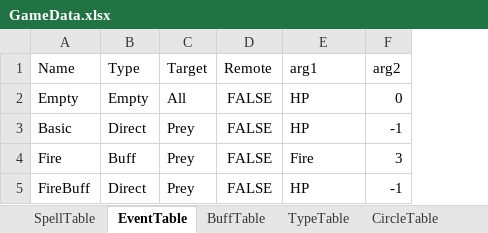
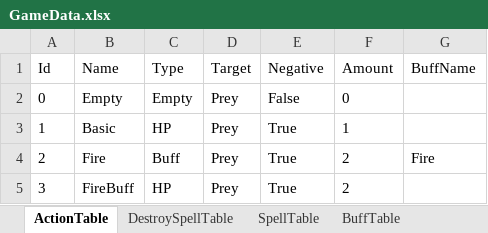
Before and after one commit to librechat/MagicMonopoly, an Excel workbook: Monopoly/GameData/Excel/GameData.xlsx, sheet ActionTable, drawn as a sheet; values as stored, in another font and other column widths than the file's, no borders; removed rows and columns are numbered as before the commit, all else as after; the diff names each change by its address in the sheet, - before the commit and + after, or states it on an @@ line.

```diff
--- a/Monopoly/GameData/Excel/GameData.xlsx (sheet ActionTable)
+++ b/Monopoly/GameData/Excel/GameData.xlsx (sheet ActionTable)
-sheet tab: EventTable
+sheet tab: ActionTable
-sheet tab: TypeTable
+sheet tab: DestroySpellTable
-sheet tab: CircleTable
@@ sheet tab order changed: ActionTable | DestroySpellTable | SpellTable | BuffTable @@
+column A (Id), rows 2-5: 0 | 1 | 2 | 3
-column D (Remote), rows 2-5: all FALSE
+column E (Negative), rows 2-5: False | True | True | True
+column F (Amount), rows 2-5: 0 | 1 | 2 | 2
-column F (arg2), rows 2-5: 0 | -1 | 3 | -1
-G1: arg1
+G1: BuffName
-D2 (Target): All
+D2 (Target): Prey
-G2:G3 (BuffName): HP
+G2:G3 (BuffName): (empty)
-C3 (Type): Direct
+C3 (Type): HP
-C5 (Type): Direct
+C5 (Type): HP
-G5 (BuffName): HP
+G5 (BuffName): (empty)
```
Also changed, not shown: sheet BuffTable, sheet DestroySpellTable, sheet SpellTable, 5 other files.
